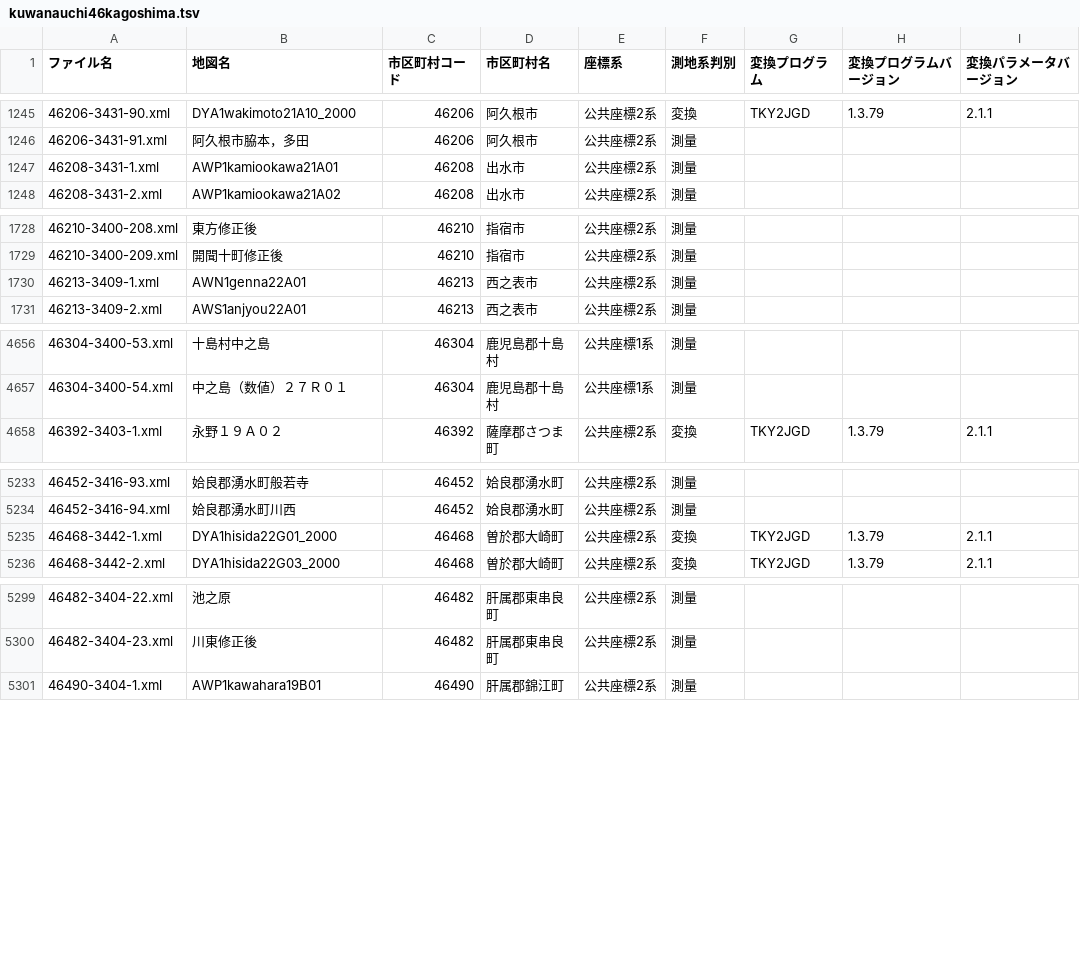
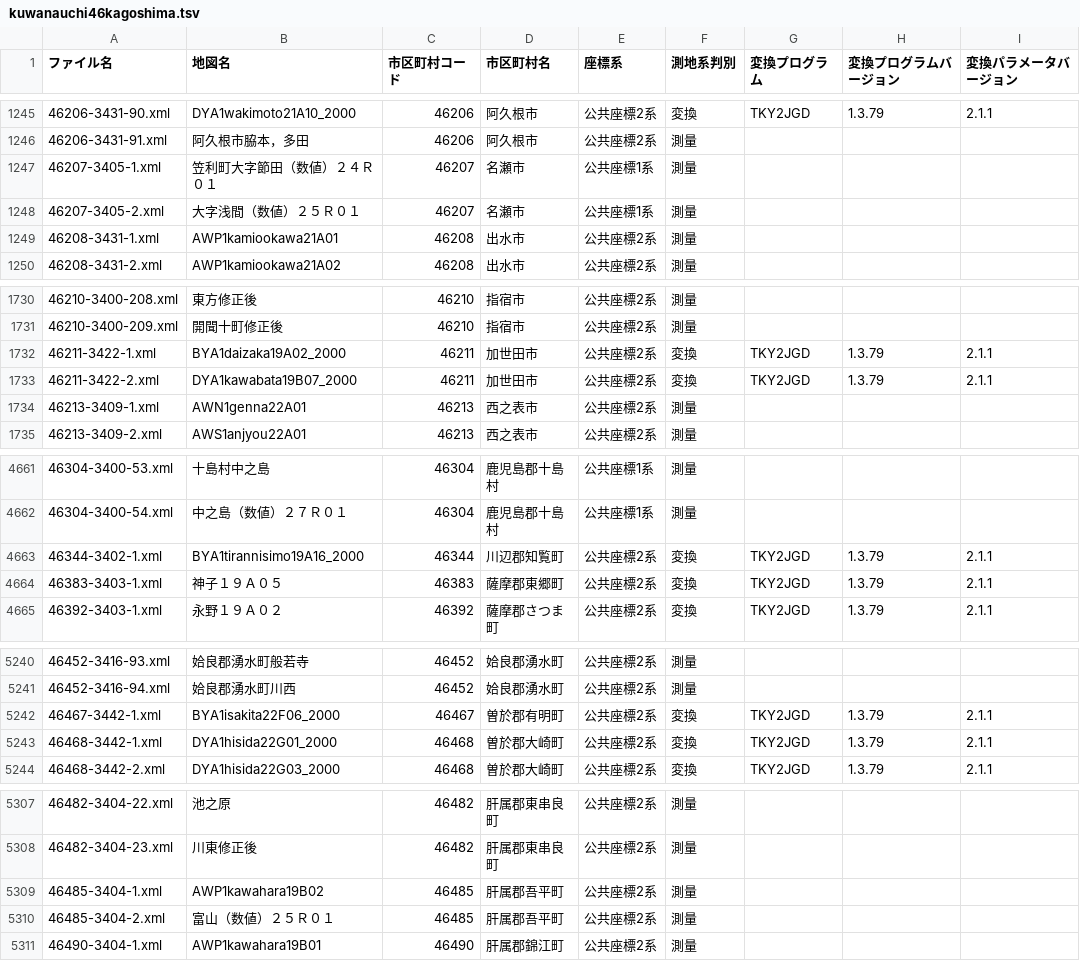
Before and after one commit to tohka/mojxml_summary, a TSV file: kuwanauchi46kagoshima.tsv, drawn as a sheet; only a part is shown, gaps mark what is left out; the diff covers the shown part only.

```diff
--- a/kuwanauchi46kagoshima.tsv
+++ b/kuwanauchi46kagoshima.tsv
@@ -1246,2 +1246,4 @@
 46206-3431-91.xml	阿久根市脇本，多田	46206	阿久根市	公共座標2系	測量			
+46207-3405-1.xml	笠利町大字節田（数値）２４Ｒ０１	46207	名瀬市	公共座標1系	測量			
+46207-3405-2.xml	大字浅間（数値）２５Ｒ０１	46207	名瀬市	公共座標1系	測量			
 46208-3431-1.xml	AWP1kamiookawa21A01	46208	出水市	公共座標2系	測量			
@@ -1729,2 +1731,4 @@
 46210-3400-209.xml	開聞十町修正後	46210	指宿市	公共座標2系	測量			
+46211-3422-1.xml	BYA1daizaka19A02_2000	46211	加世田市	公共座標2系	変換	TKY2JGD	1.3.79	2.1.1
+46211-3422-2.xml	DYA1kawabata19B07_2000	46211	加世田市	公共座標2系	変換	TKY2JGD	1.3.79	2.1.1
 46213-3409-1.xml	AWN1genna22A01	46213	西之表市	公共座標2系	測量			
@@ -4657,2 +4662,4 @@
 46304-3400-54.xml	中之島（数値）２７Ｒ０１	46304	鹿児島郡十島村	公共座標1系	測量			
+46344-3402-1.xml	BYA1tirannisimo19A16_2000	46344	川辺郡知覧町	公共座標2系	変換	TKY2JGD	1.3.79	2.1.1
+46383-3403-1.xml	神子１９Ａ０５	46383	薩摩郡東郷町	公共座標2系	変換	TKY2JGD	1.3.79	2.1.1
 46392-3403-1.xml	永野１９Ａ０２	46392	薩摩郡さつま町	公共座標2系	変換	TKY2JGD	1.3.79	2.1.1
@@ -5234,2 +5241,3 @@
 46452-3416-94.xml	姶良郡湧水町川西	46452	姶良郡湧水町	公共座標2系	測量			
+46467-3442-1.xml	BYA1isakita22F06_2000	46467	曽於郡有明町	公共座標2系	変換	TKY2JGD	1.3.79	2.1.1
 46468-3442-1.xml	DYA1hisida22G01_2000	46468	曽於郡大崎町	公共座標2系	変換	TKY2JGD	1.3.79	2.1.1
@@ -5300,2 +5308,4 @@
 46482-3404-23.xml	川東修正後	46482	肝属郡東串良町	公共座標2系	測量			
+46485-3404-1.xml	AWP1kawahara19B02	46485	肝属郡吾平町	公共座標2系	測量			
+46485-3404-2.xml	富山（数値）２５Ｒ０１	46485	肝属郡吾平町	公共座標2系	測量			
 46490-3404-1.xml	AWP1kawahara19B01	46490	肝属郡錦江町	公共座標2系	測量			
```
Also changed, not shown: 1 added row elsewhere in this file, kuwanauchi33okayama.tsv, kuwanauchi40fukuoka.tsv, 17 other files.
